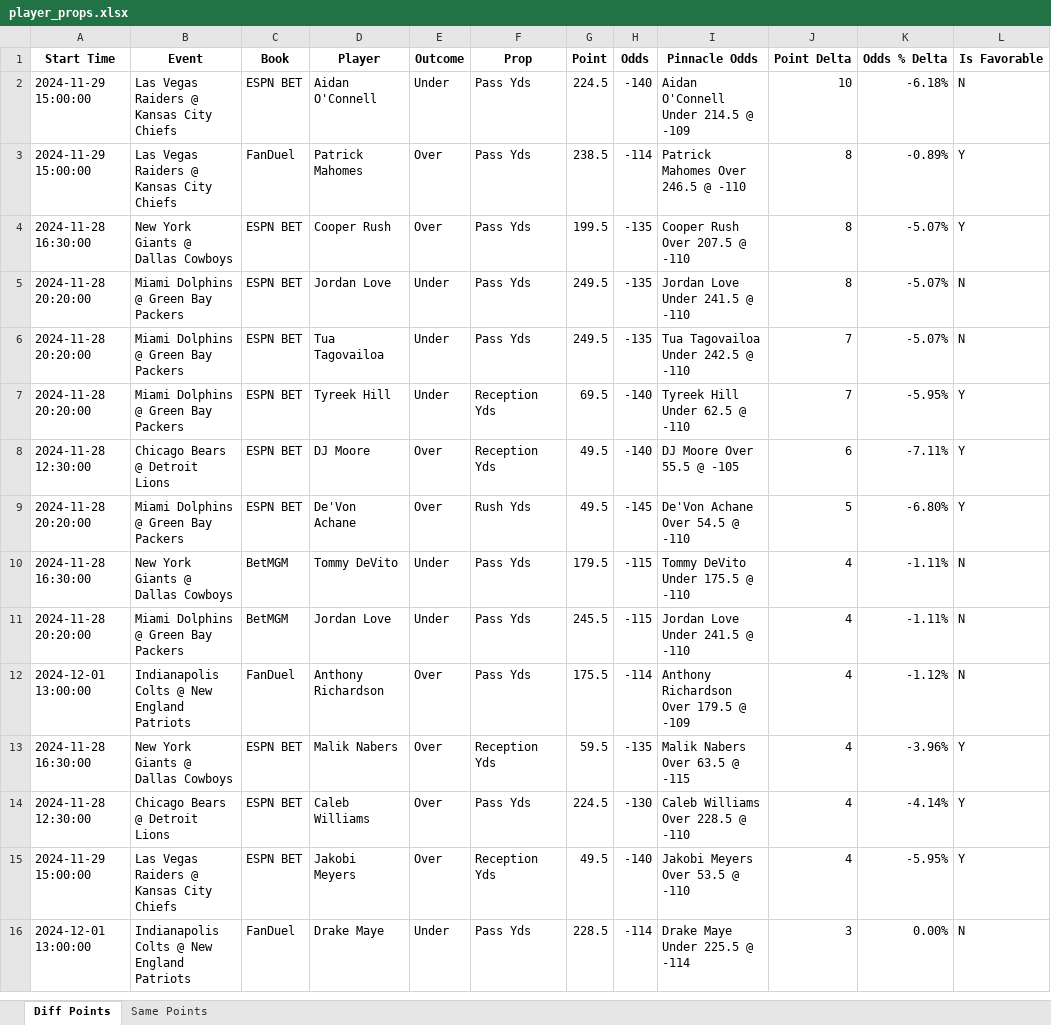
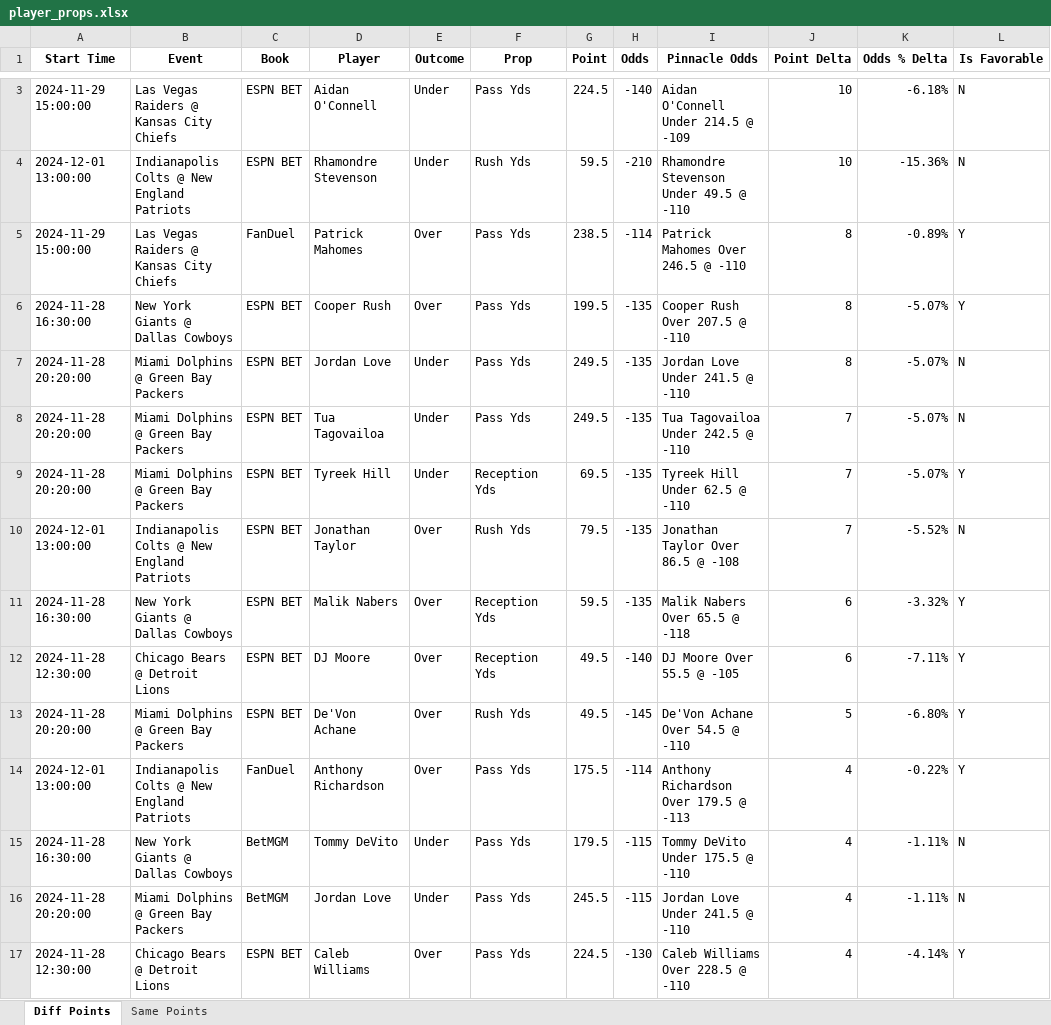
Before and after one commit to rahulShahCode/player-props-scraper, an Excel workbook: player_props.xlsx, sheet Diff Points, drawn as a sheet; only a part is shown, gaps mark what is left out; the shorter side is filled out with more unchanged rows; values as stored, in another font and other column widths than the file's, no borders; removed rows and columns are numbered as before the commit, all else as after; the diff covers the shown part only; the diff names each change by its address in the sheet, - before the commit and + after, or states it on an @@ line.

```diff
--- a/player_props.xlsx (sheet Diff Points)
+++ b/player_props.xlsx (sheet Diff Points)
+row 4: 2024-12-01 13:00:00 | Indianapolis Colts @ New England Patriots | ESPN BET | Rhamondre Stevenson | Under | Rush Yds | 59.5 | -210 | Rhamondre Stevenson Under 49.5 @ -110 | 10 | -15.36% | N
-H9 (Odds): -140
+H9 (Odds): -135
-K9 (Odds % Delta): -5.95%
+K9 (Odds % Delta): -5.07%
+row 10: 2024-12-01 13:00:00 | Indianapolis Colts @ New England Patriots | ESPN BET | Jonathan Taylor | Over | Rush Yds | 79.5 | -135 | Jonathan Taylor Over 86.5 @ -108 | 7 | -5.52% | N
+row 11: 2024-11-28 16:30:00 | New York Giants @ Dallas Cowboys | ESPN BET | Malik Nabers | Over | Reception Yds | 59.5 | -135 | Malik Nabers Over 65.5 @ -118 | 6 | -3.32% | Y
+row 14: 2024-12-01 13:00:00 | Indianapolis Colts @ New England Patriots | FanDuel | Anthony Richardson | Over | Pass Yds | 175.5 | -114 | Anthony Richardson Over 179.5 @ -113 | 4 | -0.22% | Y
-row 12: 2024-12-01 13:00:00 | Indianapolis Colts @ New England Patriots | FanDuel | Anthony Richardson | Over | Pass Yds | 175.5 | -114 | Anthony Richardson Over 179.5 @ -109 | 4 | -1.12% | N
-row 13: 2024-11-28 16:30:00 | New York Giants @ Dallas Cowboys | ESPN BET | Malik Nabers | Over | Reception Yds | 59.5 | -135 | Malik Nabers Over 63.5 @ -115 | 4 | -3.96% | Y
```
Also changed, not shown: 17 added rows, 14 removed rows and 11 edited cells elsewhere in this sheet, sheet Same Points, 2 other files.
